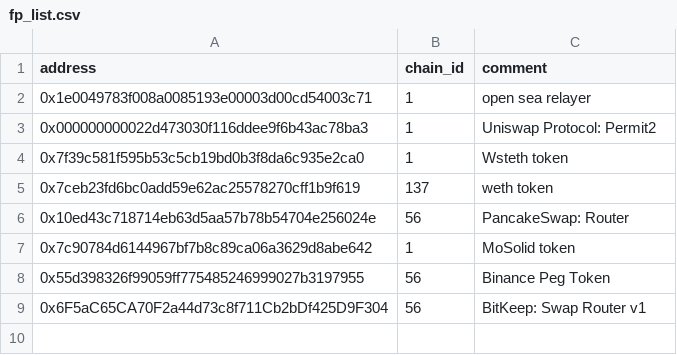
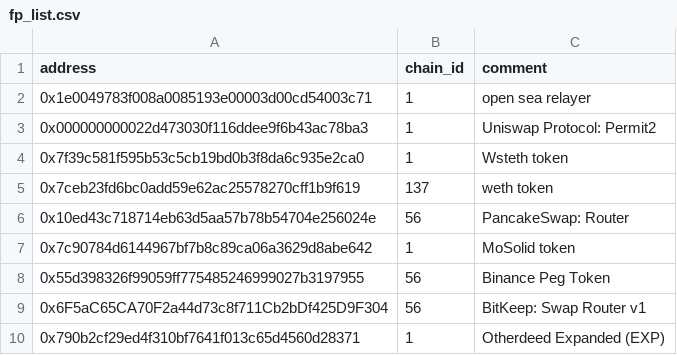
Before and after one commit to forta-network/starter-kits, a CSV file: scam-detector-py/fp_list.csv, drawn as a sheet; the diff names each change by its address in the sheet, - before the commit and + after, or states it on an @@ line.

Commit message:
Update fp_list.csv
Otherdeed Expanded token is verified and also has more than 11K holders

```diff
--- a/scam-detector-py/fp_list.csv
+++ b/scam-detector-py/fp_list.csv
+row 10: 0x790b2cf29ed4f310bf7641f013c65d4560d28371 | 1 | Otherdeed Expanded (EXP)
```
